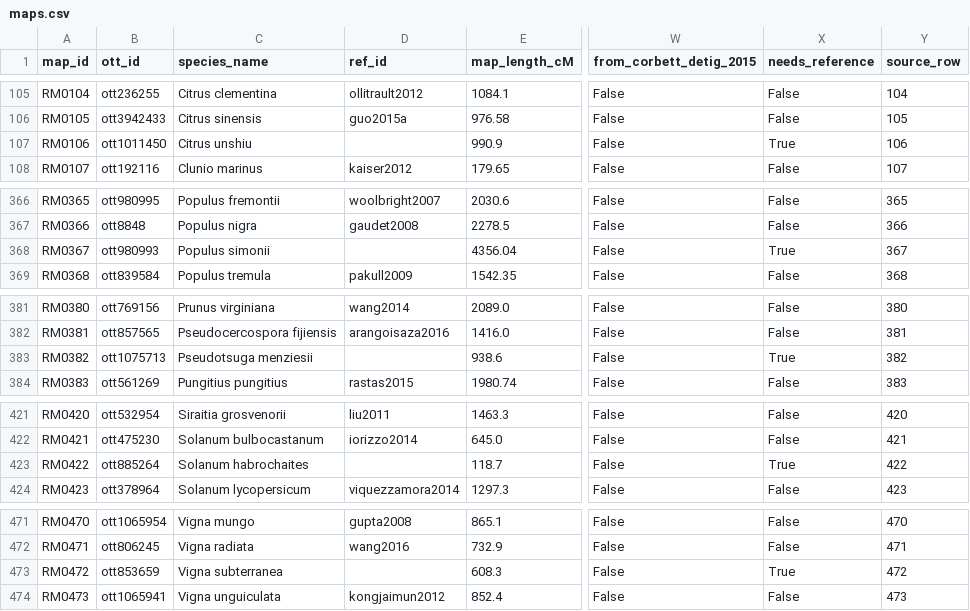
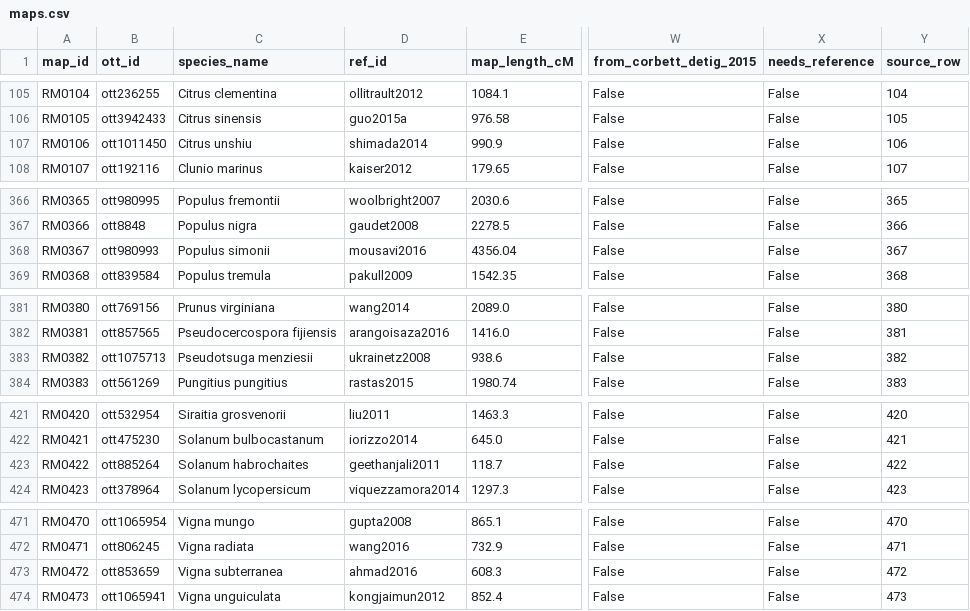
Before and after one commit to jessstapley/RecMapDB, a CSV file: data/maps.csv, drawn as a sheet; only a part is shown, gaps mark what is left out; the diff names each change by its address in the sheet, - before the commit and + after, or states it on an @@ line.

Commit message:
Recover 5 references from curator-supplied PDFs; 484 of 486 maps referenced
PDFs supplied on 2026-08-10 in Endnote_libraries/pdf resolved five of the
seven remaining unreferenced records, each confirmed by matching the map
statistics in the full text against the record:

- RM0106 Citrus unshiu -> Shimada et al. 2014 (990.9 cM, 706 loci, 9 LG, n=87: exact)
- RM0367 Populus simonii -> Mousavi et al. 2016, male map (4356.04 cM, 1430
  SNPs, 19 LG, n=150: exact); reference already present as mousavi2016
- RM0382 Pseudotsuga menziesii -> Ukrainetz et al. 2008 CONFIRMED from PDF
  (19 LG spanning 938.6 cM, 40 progeny per family: exact)
- RM0472 Vigna subterranea -> Ahmad et al. 2016 (608.3 cM, 238 markers, 21 LG: exact)
- RM0422 Solanum habrochaites -> Geethanjali et al. 2011 by map-statistics
  match (integrated chromosome-12 map, 16 SSRs, 118.7 cM: exact); the recorded
  '12 linkage groups' is evidently a transcription of chromosome 12

Also checked and ruled out: Jermstad 1998 (1062 cM/17 LG, not RM0382) and
Yin et al. 2003 full text for RM0351 -- its observed maps (12 LG/1695.5 cM
female, 15 LG/1718.5 cM male, n=95) do not match the record; 1468 cM matches
only a Table 1 genome-length estimate and '39' the primer-combination count.

references.csv 447 -> 451; records needing a reference 7 -> 2 (99.6% referenced).
Remaining: RM0238 (Lateolabrax japonicus, Liu 2016), RM0351 (Pinus sylvestris,
'Lind 2007') -- see docs/missing_references_worklist.csv.

```diff
--- a/data/maps.csv
+++ b/data/maps.csv
-D107 (ref_id): (empty)
+D107 (ref_id): shimada2014
-X107 (needs_reference): True
+X107 (needs_reference): False
-D368 (ref_id): (empty)
+D368 (ref_id): mousavi2016
-X368 (needs_reference): True
+X368 (needs_reference): False
-D383 (ref_id): (empty)
+D383 (ref_id): ukrainetz2008
-X383 (needs_reference): True
+X383 (needs_reference): False
-D423 (ref_id): (empty)
+D423 (ref_id): geethanjali2011
-X423 (needs_reference): True
+X423 (needs_reference): False
-D473 (ref_id): (empty)
+D473 (ref_id): ahmad2016
-X473 (needs_reference): True
+X473 (needs_reference): False
```
Also changed, not shown: data/recombination_rates.csv, data/references.csv, 5 other files.
